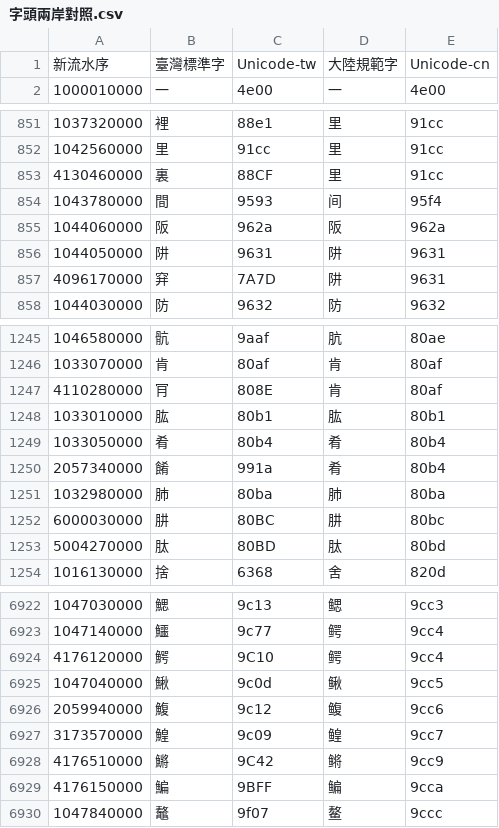
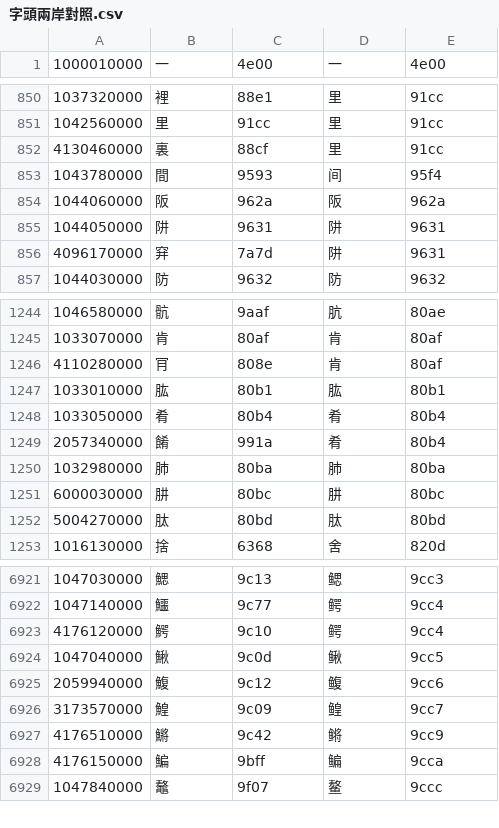
Before and after one commit to g0v/moedict-data-csld, a CSV file: 字頭兩岸對照.csv, drawn as a sheet; only a part is shown, gaps mark what is left out; the diff covers the shown part only.

Commit message:
* Regenerate the TW Unicode column

```diff
--- a/字頭兩岸對照.csv
+++ b/字頭兩岸對照.csv
@@ -1,2 +1 @@
-新流水序,臺灣標準字,Unicode-tw,大陸規範字,Unicode-cn
 1000010000,一,4e00,一,4e00
@@ -852,3 +851,3 @@
 1042560000,里,91cc,里,91cc
-4130460000,裏,88CF,里,91cc
+4130460000,裏,88cf,里,91cc
 1043780000,間,9593,间,95f4
@@ -856,3 +855,3 @@
 1044050000,阱,9631,阱,9631
-4096170000,穽,7A7D,阱,9631
+4096170000,穽,7a7d,阱,9631
 1044030000,防,9632,防,9632
@@ -1246,3 +1245,3 @@
 1033070000,肯,80af,肯,80af
-4110280000,肎,808E,肯,80af
+4110280000,肎,808e,肯,80af
 1033010000,肱,80b1,肱,80b1
@@ -1251,4 +1250,4 @@
 1032980000,肺,80ba,肺,80ba
-6000030000,肼,80BC,肼,80bc
-5004270000,肽,80BD,肽,80bd
+6000030000,肼,80bc,肼,80bc
+5004270000,肽,80bd,肽,80bd
 1016130000,捨,6368,舍,820d
@@ -6923,3 +6922,3 @@
 1047140000,鱷,9c77,鳄,9cc4
-4176120000,鰐,9C10,鳄,9cc4
+4176120000,鰐,9c10,鳄,9cc4
 1047040000,鰍,9c0d,鳅,9cc5
@@ -6927,4 +6926,4 @@
 3173570000,鰉,9c09,鳇,9cc7
-4176510000,鱂,9C42,鳉,9cc9
-4176150000,鯿,9BFF,鳊,9cca
+4176510000,鱂,9c42,鳉,9cc9
+4176150000,鯿,9bff,鳊,9cca
 1047840000,鼇,9f07,鳌,9ccc
```
Also changed, not shown: 89 edited cells elsewhere in this file.
